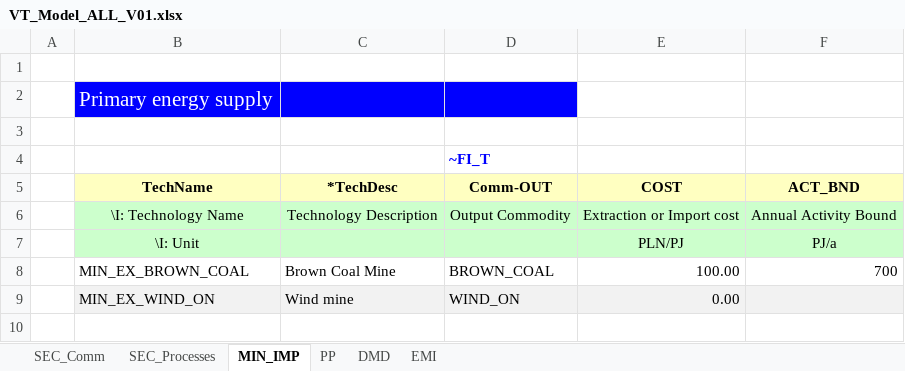
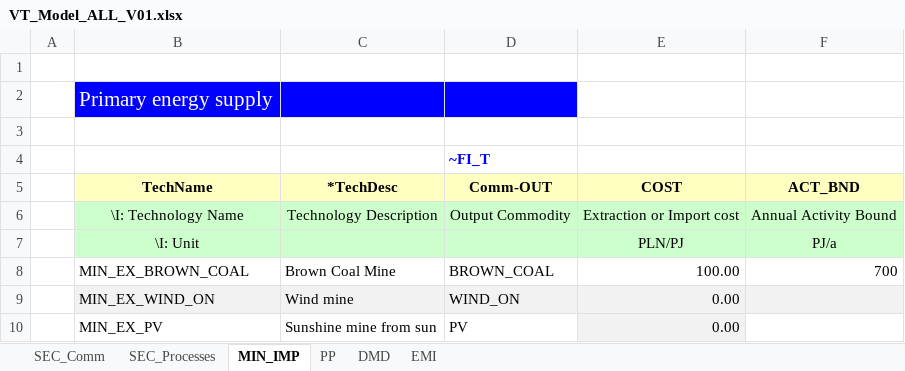
Before and after one commit to Alicja-Ossera/Rep_1, an Excel workbook: VT_Model_ALL_V01.xlsx, sheet MIN_IMP, drawn as a sheet; values as stored, in another font and other column widths than the file's, no borders; the diff names each change by its address in the sheet, - before the commit and + after, or states it on an @@ line.

```diff
--- a/VT_Model_ALL_V01.xlsx (sheet MIN_IMP)
+++ b/VT_Model_ALL_V01.xlsx (sheet MIN_IMP)
+row 10:  | MIN_EX_PV | Sunshine mine from sun | PV | 0.00
```
Also changed, not shown: sheet SEC_Processes, sheet PP, sheet SEC_Comm.
